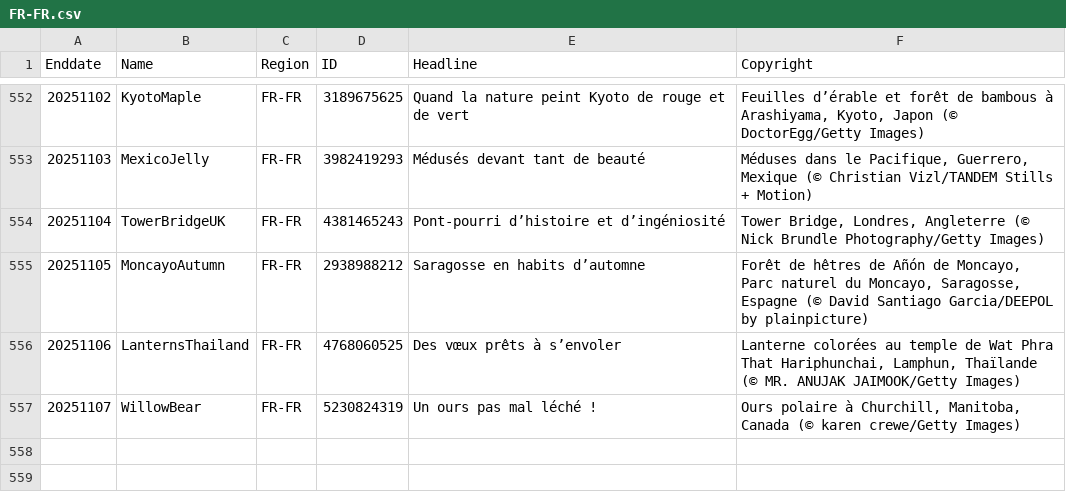
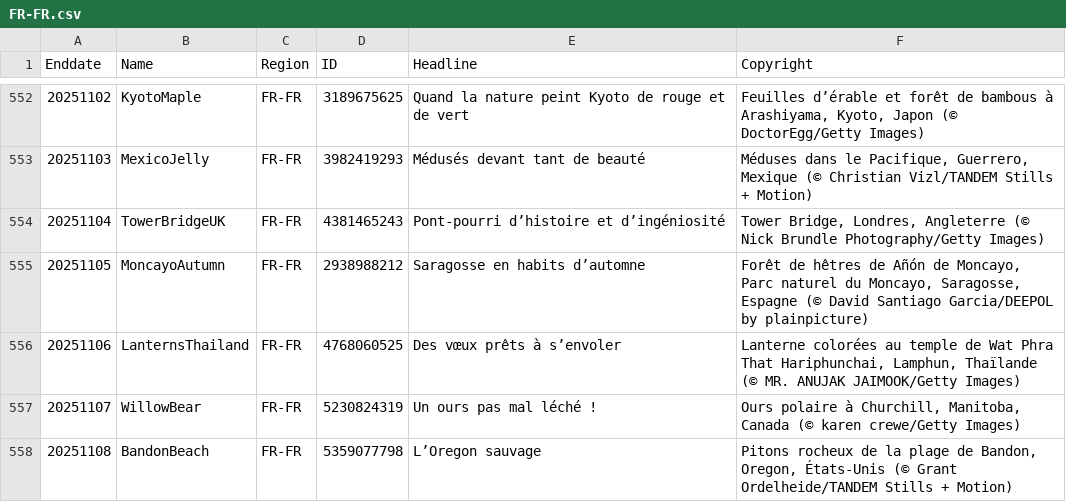
Before and after one commit to taumasyang/imageArchive, a CSV file: metadata/FR-FR.csv, drawn as a sheet; only a part is shown, gaps mark what is left out; the diff names each change by its address in the sheet, - before the commit and + after, or states it on an @@ line.

```diff
--- a/metadata/FR-FR.csv
+++ b/metadata/FR-FR.csv
+row 558: 20251108 | BandonBeach | FR-FR | 5359077798 | L’Oregon sauvage | Pitons rocheux de la plage de Bandon, Oregon, États-Unis (© Grant Ordelheide/TANDEM Stills + Motion)
```
Also changed, not shown: metadata/DE-DE.csv, metadata/EN-US.csv, 10 other files.
